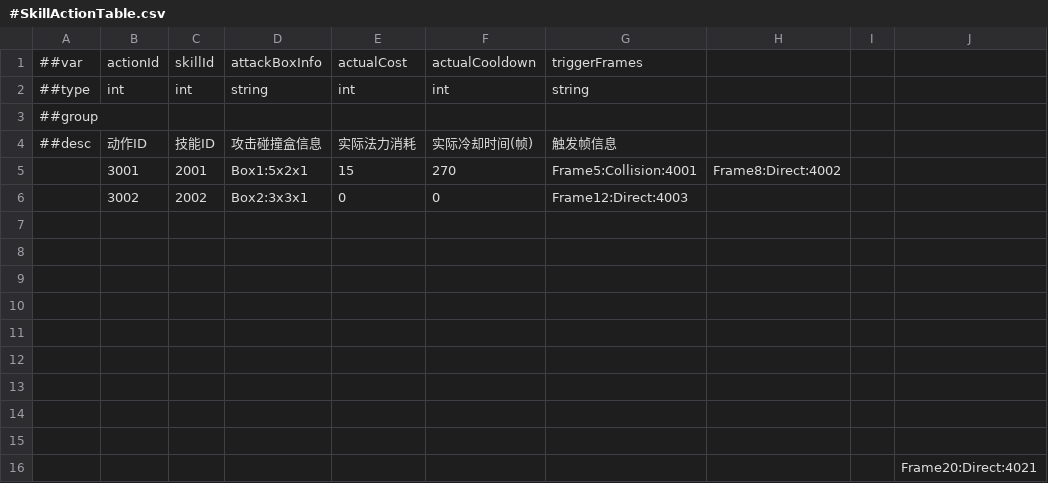
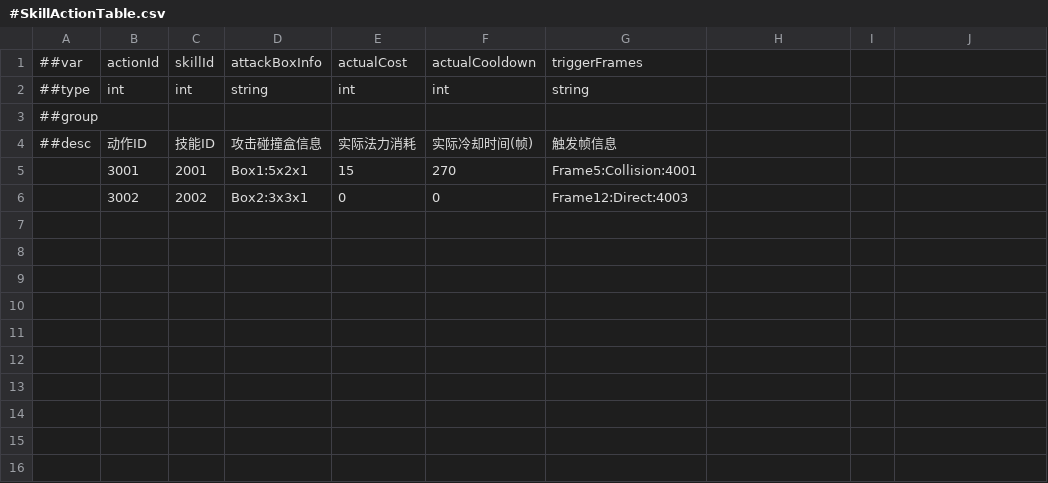
Before and after one commit to CeeLav/Astrum, a CSV file: AstrumConfig/Tables/Datas/Skill/#SkillActionTable.csv, drawn as a sheet; the diff names each change by its address in the sheet, - before the commit and + after, or states it on an @@ line.

```diff
--- a/AstrumConfig/Tables/Datas/Skill/#SkillActionTable.csv
+++ b/AstrumConfig/Tables/Datas/Skill/#SkillActionTable.csv
-H5: Frame8:Direct:4002
+H5: (empty)
-row 7: (empty)
-row 8: (empty)
-row 9: (empty)
-row 10: (empty)
-row 11: (empty)
-row 12: (empty)
-row 13: (empty)
-row 14: (empty)
-row 15: (empty)
-row 16:  |  |  |  |  |  |  |  |  | Frame20:Direct:4021
```
Also changed, not shown: AstrumConfig/Tables/Datas/Skill/#SkillTable.csv, 5 other files.
